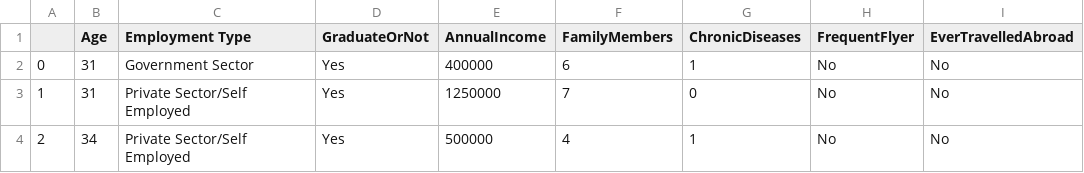
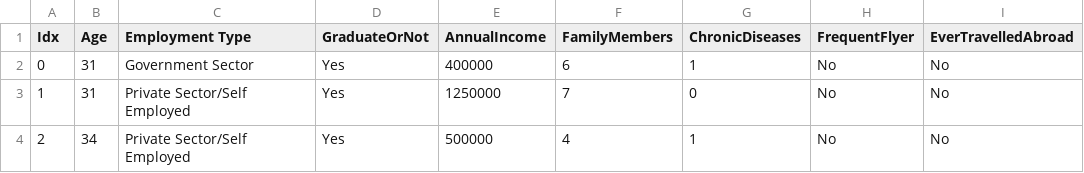
Before and after one commit to FlorenciaGiay/TP_ML_Cassina_Giay_Knoll, a CSV file: TravelInsurancePrediction.csv, drawn as a sheet; only a part is shown; the diff names each change by its address in the sheet, - before the commit and + after, or states it on an @@ line.

Commit message:
Notebook del tp1.
Notebook con actividad 1 y parte de la 2. Modificación del nombre de una columna del dataset (columna índice).

```diff
--- a/TravelInsurancePrediction.csv
+++ b/TravelInsurancePrediction.csv
-A1: (empty)
+A1: Idx
```
Also changed, not shown: 1 other file.
